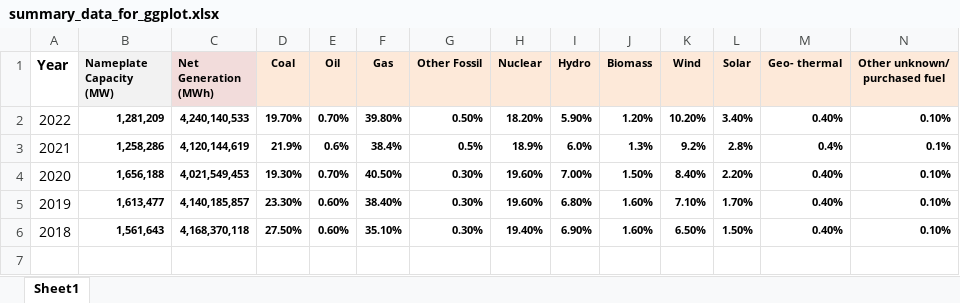
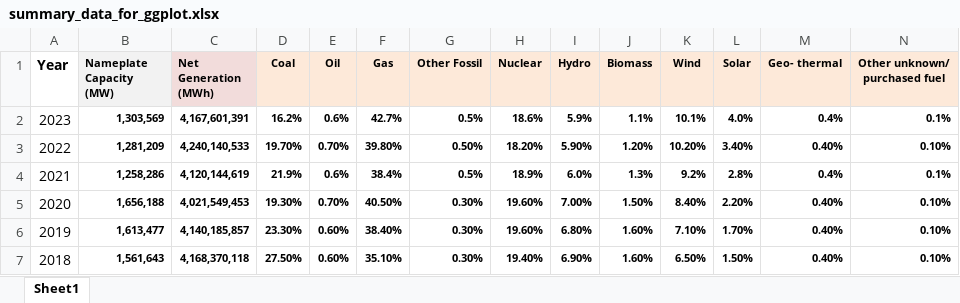
Before and after one commit to USEPA/ggcapdthemes, an Excel workbook: data-raw/summary_data_for_ggplot.xlsx, sheet Sheet1, drawn as a sheet; values as stored, in another font and other column widths than the file's, no borders; the diff names each change by its address in the sheet, - before the commit and + after, or states it on an @@ line.

Commit message:
update package datasets, add gg_ex_bar object

```diff
--- a/data-raw/summary_data_for_ggplot.xlsx (sheet Sheet1)
+++ b/data-raw/summary_data_for_ggplot.xlsx (sheet Sheet1)
+row 2: 2023 | 1,303,569 | 4,167,601,391 | 16.2% | 0.6% | 42.7% | 0.5% | 18.6% | 5.9% | 1.1% | 10.1% | 4.0% | 0.4% | 0.1%
```
Also changed, not shown: 9 other files.
